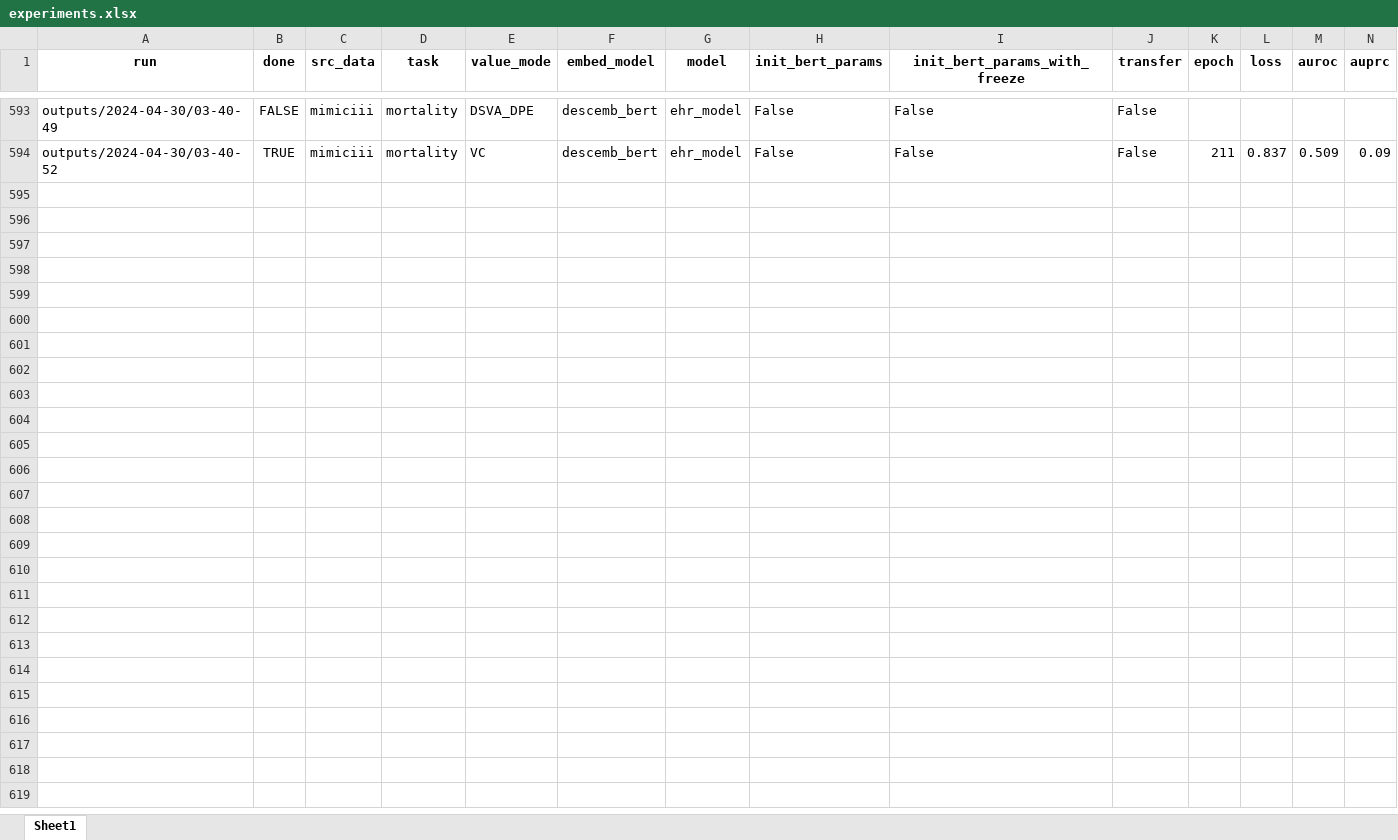
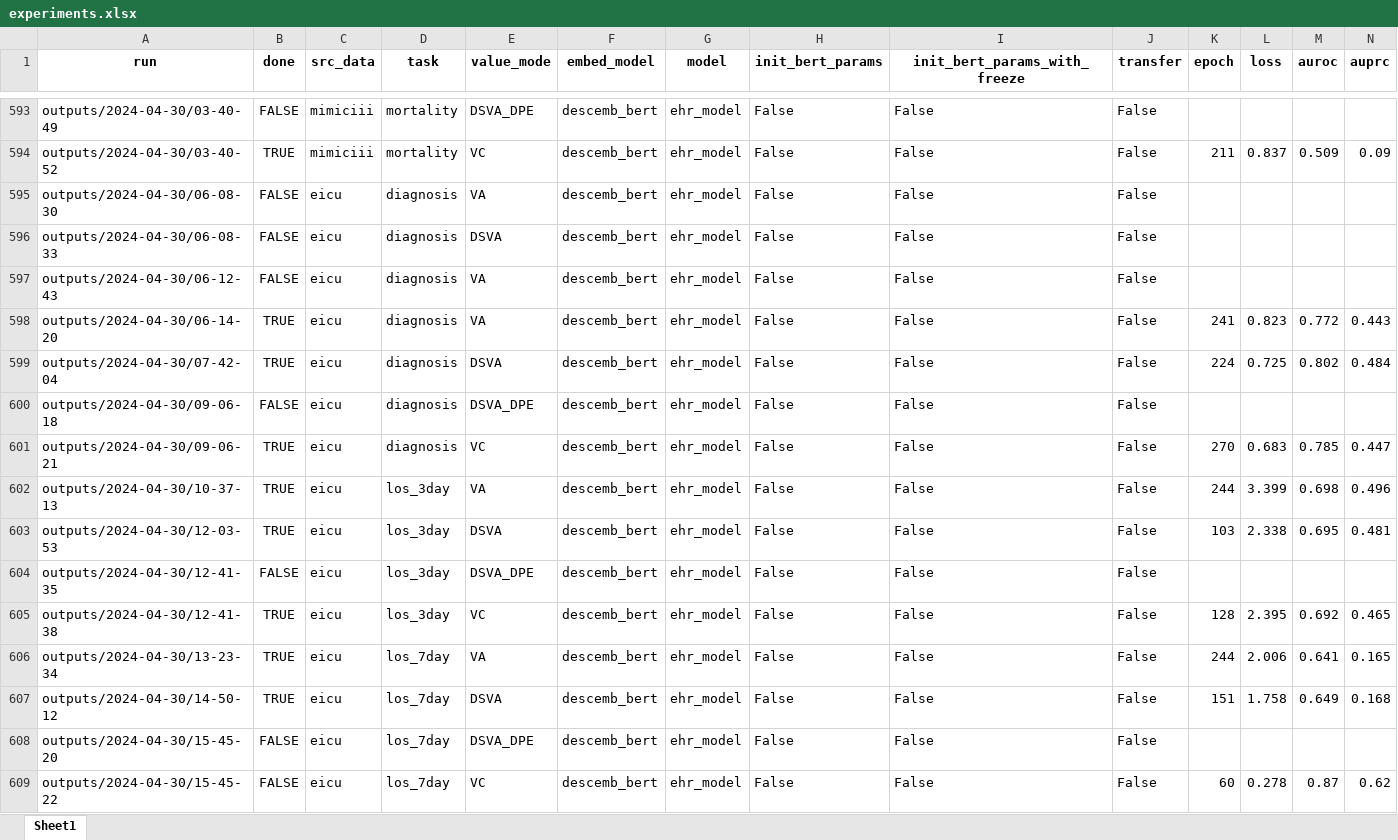
Before and after one commit to constantinkappel/dlh_project, an Excel workbook: project_code/DescEmb/outputs/experiments.xlsx, sheet Sheet1, drawn as a sheet; only a part is shown, gaps mark what is left out; values as stored, in another font and other column widths than the file's, no borders; the diff names each change by its address in the sheet, - before the commit and + after, or states it on an @@ line.

Commit message:
Added scripts for transfer learning

```diff
--- a/project_code/DescEmb/outputs/experiments.xlsx (sheet Sheet1)
+++ b/project_code/DescEmb/outputs/experiments.xlsx (sheet Sheet1)
+row 595: outputs/2024-04-30/06-08-30 | FALSE | eicu | diagnosis | VA | descemb_bert | ehr_model | False | False | False
+row 596: outputs/2024-04-30/06-08-33 | FALSE | eicu | diagnosis | DSVA | descemb_bert | ehr_model | False | False | False
+row 597: outputs/2024-04-30/06-12-43 | FALSE | eicu | diagnosis | VA | descemb_bert | ehr_model | False | False | False
+row 598: outputs/2024-04-30/06-14-20 | TRUE | eicu | diagnosis | VA | descemb_bert | ehr_model | False | False | False | 241 | 0.823 | 0.772 | 0.443
+row 599: outputs/2024-04-30/07-42-04 | TRUE | eicu | diagnosis | DSVA | descemb_bert | ehr_model | False | False | False | 224 | 0.725 | 0.802 | 0.484
+row 600: outputs/2024-04-30/09-06-18 | FALSE | eicu | diagnosis | DSVA_DPE | descemb_bert | ehr_model | False | False | False
+row 601: outputs/2024-04-30/09-06-21 | TRUE | eicu | diagnosis | VC | descemb_bert | ehr_model | False | False | False | 270 | 0.683 | 0.785 | 0.447
+row 602: outputs/2024-04-30/10-37-13 | TRUE | eicu | los_3day | VA | descemb_bert | ehr_model | False | False | False | 244 | 3.399 | 0.698 | 0.496
+row 603: outputs/2024-04-30/12-03-53 | TRUE | eicu | los_3day | DSVA | descemb_bert | ehr_model | False | False | False | 103 | 2.338 | 0.695 | 0.481
+row 604: outputs/2024-04-30/12-41-35 | FALSE | eicu | los_3day | DSVA_DPE | descemb_bert | ehr_model | False | False | False
+row 605: outputs/2024-04-30/12-41-38 | TRUE | eicu | los_3day | VC | descemb_bert | ehr_model | False | False | False | 128 | 2.395 | 0.692 | 0.465
+row 606: outputs/2024-04-30/13-23-34 | TRUE | eicu | los_7day | VA | descemb_bert | ehr_model | False | False | False | 244 | 2.006 | 0.641 | 0.165
+row 607: outputs/2024-04-30/14-50-12 | TRUE | eicu | los_7day | DSVA | descemb_bert | ehr_model | False | False | False | 151 | 1.758 | 0.649 | 0.168
+row 608: outputs/2024-04-30/15-45-20 | FALSE | eicu | los_7day | DSVA_DPE | descemb_bert | ehr_model | False | False | False
+row 609: outputs/2024-04-30/15-45-22 | FALSE | eicu | los_7day | VC | descemb_bert | ehr_model | False | False | False | 60 | 0.278 | 0.87 | 0.62
```
Also changed, not shown: 20 other files.
